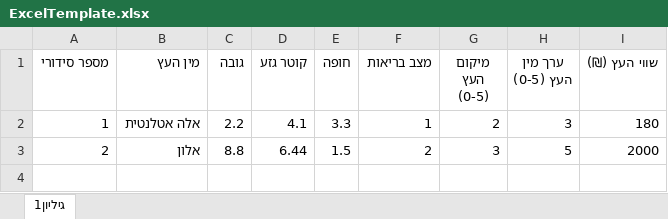
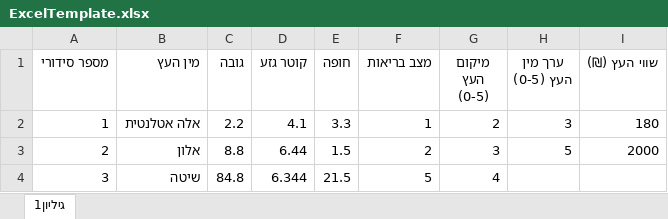
Before and after one commit to adklinge1/ReportGenerations, an Excel workbook: GenerateReport/ExcelTemplate.xlsx, sheet גיליון1, drawn as a sheet; values as stored, in another font and other column widths than the file's, no borders; the diff names each change by its address in the sheet, - before the commit and + after, or states it on an @@ line.

```diff
--- a/GenerateReport/ExcelTemplate.xlsx (sheet גיליון1)
+++ b/GenerateReport/ExcelTemplate.xlsx (sheet גיליון1)
+row 4: 3 | שיטה | 84.8 | 6.344 | 21.5 | 5 | 4
```
Also changed, not shown: 3 other files.
